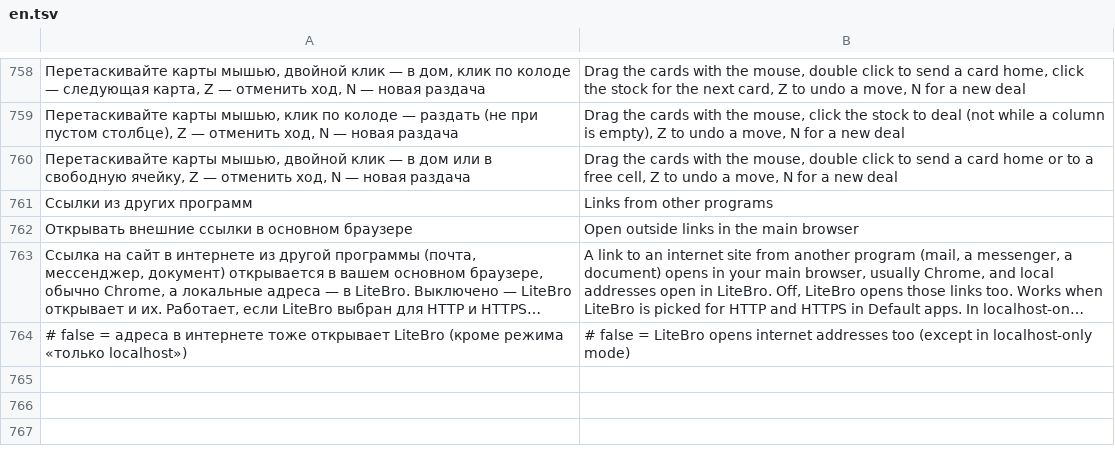
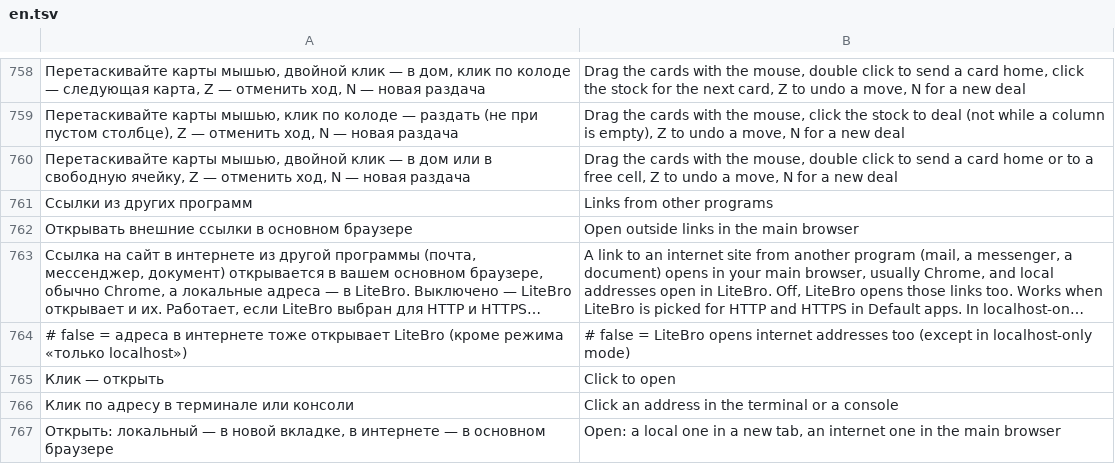
Before and after one commit to ronanime-arch/LiteBro, a TSV file: src/Browser/en.tsv, drawn as a sheet; only a part is shown, gaps mark what is left out; long unchanged cells end in …; the diff names each change by its address in the sheet, - before the commit and + after, or states it on an @@ line.

```diff
--- a/src/Browser/en.tsv
+++ b/src/Browser/en.tsv
+row 765: Клик — открыть | Click to open
+row 766: Клик по адресу в терминале или консоли | Click an address in the terminal or a console
+row 767: Открыть: локальный — в новой вкладке, в интернете — в основном браузере | Open: a local one in a new tab, an internet one in the main browser
```
Also changed, not shown: 9 other files.
